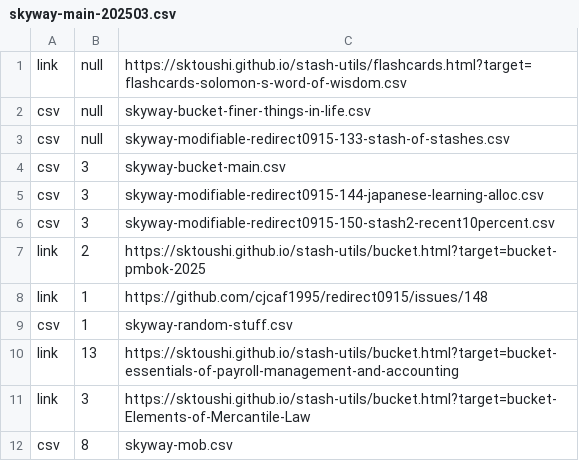
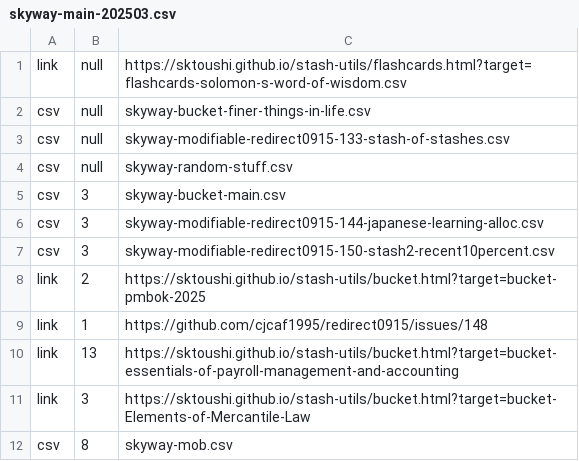
Before and after one commit to sktoushi/stash-utils, a CSV file: skyway-main-202503.csv, drawn as a sheet.

Commit message:
Update skyway-main-202503.csv

```diff
--- a/skyway-main-202503.csv
+++ b/skyway-main-202503.csv
@@ -3,2 +3,3 @@ csv,null,skyway-bucket-finer-things-in-life.csv
 csv,null,skyway-modifiable-redirect0915-133-stash-of-stashes.csv
+csv,null,skyway-random-stuff.csv
 csv,3,skyway-bucket-main.csv
@@ -8,3 +9,2 @@ link,2,https://sktoushi.github.io/stash-utils/bucket.html?target=bucket-pmbok-20
 link,1,https://github.com/cjcaf1995/redirect0915/issues/148
-csv,1,skyway-random-stuff.csv
 link,13,https://sktoushi.github.io/stash-utils/bucket.html?target=bucket-essentials-of-payroll-management-and-accounting
```
